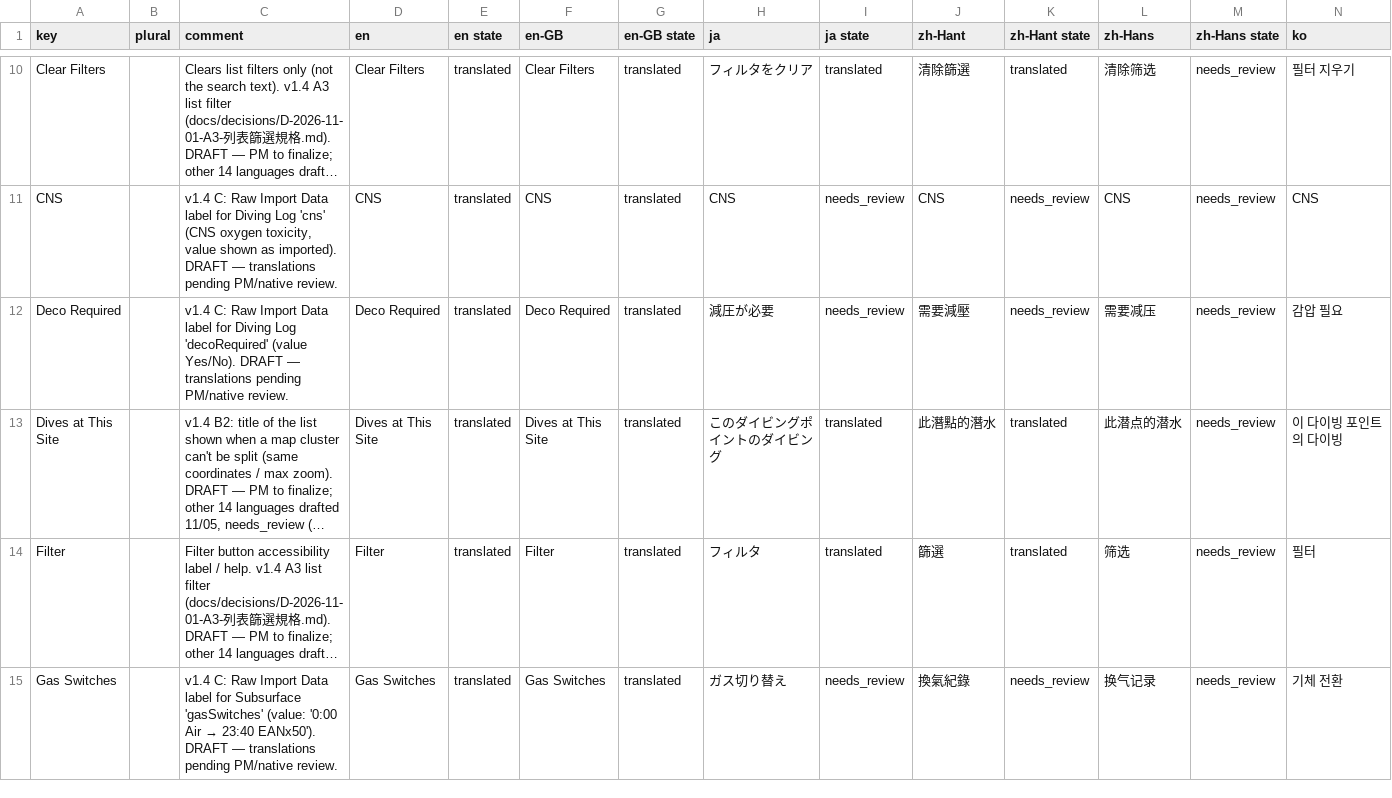
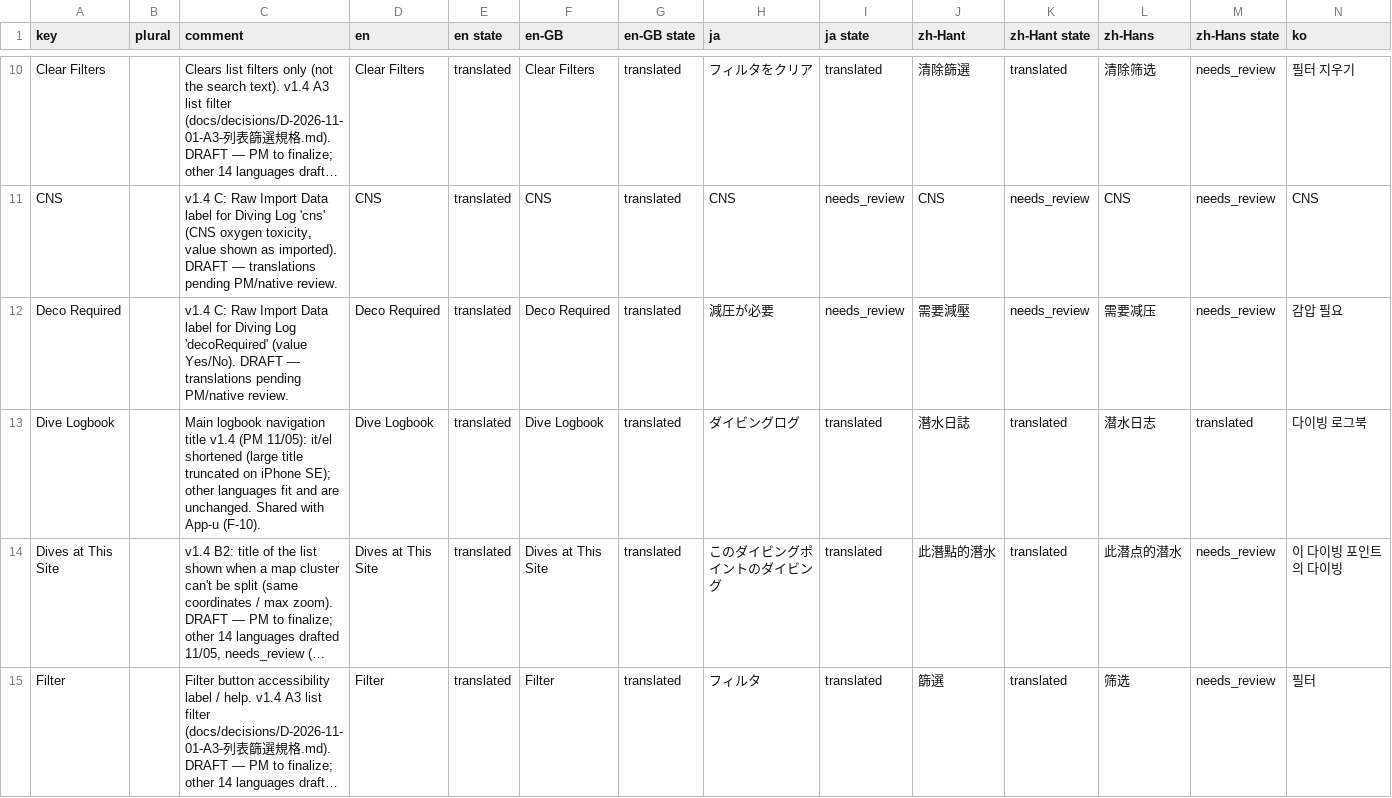
Before and after one commit to kwh66tw-art/JoyDive, a CSV file: docs/reports/R-2026-11-05-v1.4翻譯審稿.csv, drawn as a sheet; only a part is shown, gaps mark what is left out; the shorter side is filled out with more unchanged rows; long unchanged cells end in …; rows hold the shown columns only; the diff names each change by its address in the sheet, - before the commit and + after, or states it on an @@ line.

```diff
--- a/docs/reports/R-2026-11-05-v1.4翻譯審稿.csv
+++ b/docs/reports/R-2026-11-05-v1.4翻譯審稿.csv
+row 13: Dive Logbook |  | Main logbook navigation title v1.4 (PM 11/05): it/el shortened (large title truncated on iPhone SE); other languages fit and are unchanged. Shared with App-u (F-10). | Dive Logbook | translated | Dive Logbook | translated | ダイビングログ | translated | 潛水日誌 | translated | 潜水日志 | translated | 다이빙 로그북
```
Also changed, not shown: 21 other files.
